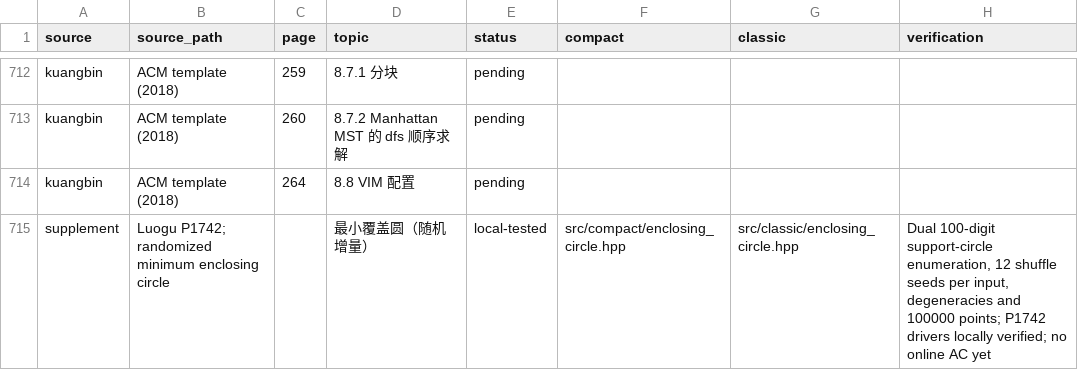
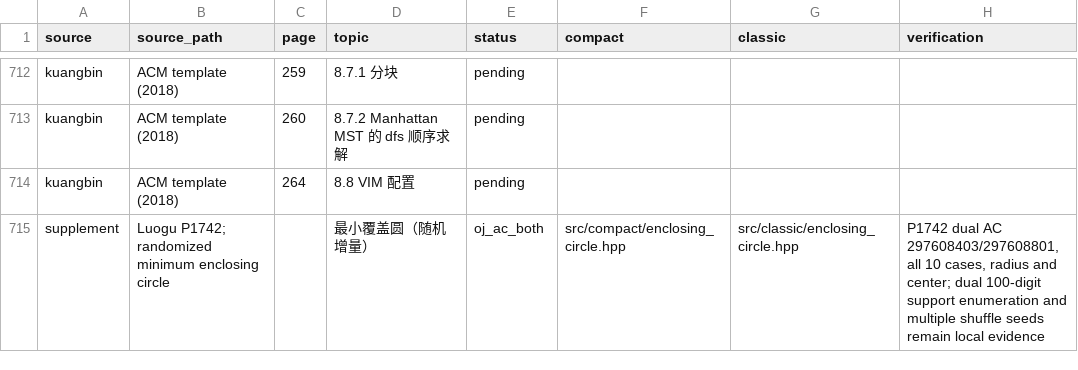
Before and after one commit to gsh20040816/CPCtemplate, a CSV file: docs/coverage.csv, drawn as a sheet; only a part is shown, gaps mark what is left out.

Commit message:
Archive dual P1742 accepted submissions and update geometry evidence

```diff
--- a/docs/coverage.csv
+++ b/docs/coverage.csv
@@ -714,2 +714,2 @@ kuangbin,ACM template (2018),260,8.7.2 Manhattan MST 的 dfs 顺序求解,pendin
 kuangbin,ACM template (2018),264,8.8 VIM 配置,pending,,,
-supplement,Luogu P1742; randomized minimum enclosing circle,,最小覆盖圆（随机增量）,local-tested,src/compact/enclosing_circle.hpp,src/classic/enclosing_circle.hpp,"Dual 100-digit support-circle enumeration, 12 shuffle seeds per input, degeneracies and 100000 points; P1742 drivers locally verified; no online AC yet"
+supplement,Luogu P1742; randomized minimum enclosing circle,,最小覆盖圆（随机增量）,oj_ac_both,src/compact/enclosing_circle.hpp,src/classic/enclosing_circle.hpp,"P1742 dual AC 297608403/297608801, all 10 cases, radius and center; dual 100-digit support enumeration and multiple shuffle seeds remain local evidence"
```
Also changed, not shown: 7 other files.
